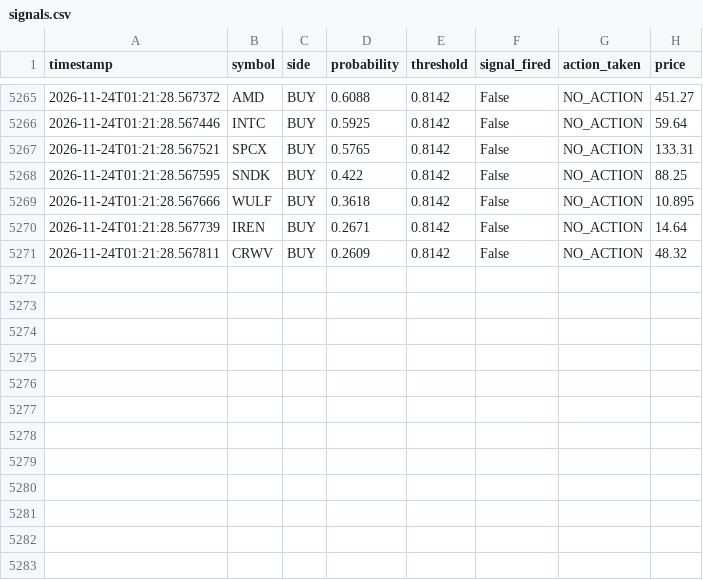
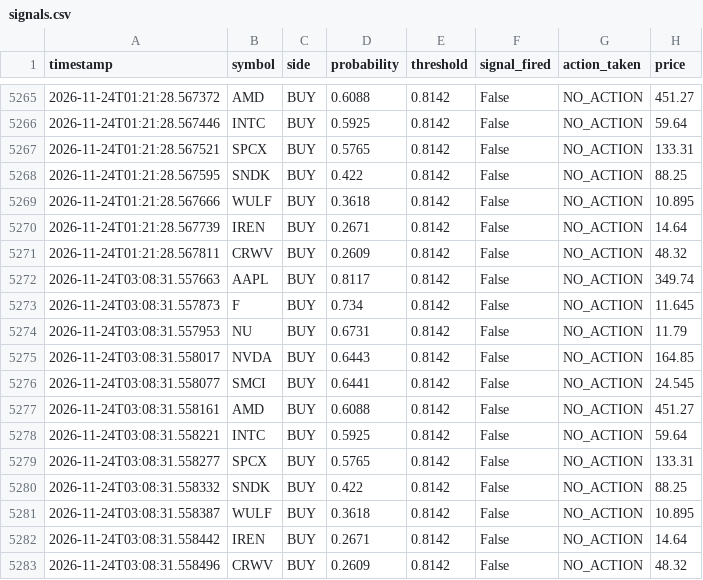
Before and after one commit to jp3tty/ml-trading-bot, a CSV file: paper_trade_log/signals.csv, drawn as a sheet; only a part is shown, gaps mark what is left out.

```diff
--- a/paper_trade_log/signals.csv
+++ b/paper_trade_log/signals.csv
@@ -5271 +5271,13 @@ timestamp,symbol,side,probability,threshold,signal_fired,action_taken,price
 2026-11-24T01:21:28.567811,CRWV,BUY,0.2609,0.8142,False,NO_ACTION,48.32
+2026-11-24T03:08:31.557663,AAPL,BUY,0.8117,0.8142,False,NO_ACTION,349.74
+2026-11-24T03:08:31.557873,F,BUY,0.734,0.8142,False,NO_ACTION,11.645
+2026-11-24T03:08:31.557953,NU,BUY,0.6731,0.8142,False,NO_ACTION,11.79
+2026-11-24T03:08:31.558017,NVDA,BUY,0.6443,0.8142,False,NO_ACTION,164.85
+2026-11-24T03:08:31.558077,SMCI,BUY,0.6441,0.8142,False,NO_ACTION,24.545
+2026-11-24T03:08:31.558161,AMD,BUY,0.6088,0.8142,False,NO_ACTION,451.27
+2026-11-24T03:08:31.558221,INTC,BUY,0.5925,0.8142,False,NO_ACTION,59.64
+2026-11-24T03:08:31.558277,SPCX,BUY,0.5765,0.8142,False,NO_ACTION,133.31
+2026-11-24T03:08:31.558332,SNDK,BUY,0.422,0.8142,False,NO_ACTION,88.25
+2026-11-24T03:08:31.558387,WULF,BUY,0.3618,0.8142,False,NO_ACTION,10.895
+2026-11-24T03:08:31.558442,IREN,BUY,0.2671,0.8142,False,NO_ACTION,14.64
+2026-11-24T03:08:31.558496,CRWV,BUY,0.2609,0.8142,False,NO_ACTION,48.32
```
